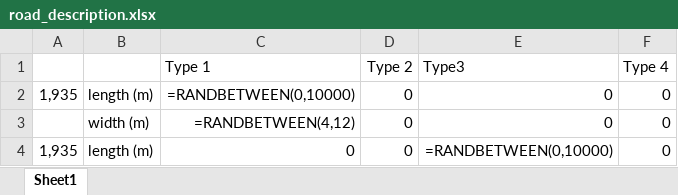
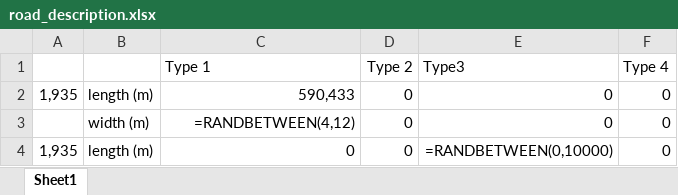
Before and after one commit to leolibe/master_thesis, an Excel workbook: data/01.Raw/Road_description/road_description.xlsx, sheet Sheet1, drawn as a sheet; only a part is shown; values as stored, in another font and other column widths than the file's, no borders; formulas without a stored value are shown as written; the diff names each change by its address in the sheet, - before the commit and + after, or states it on an @@ line.

Commit message:
cd

```diff
--- a/data/01.Raw/Road_description/road_description.xlsx (sheet Sheet1)
+++ b/data/01.Raw/Road_description/road_description.xlsx (sheet Sheet1)
-C2 (Type 1): =RANDBETWEEN(0,10000)
+C2 (Type 1): 590,433
```
